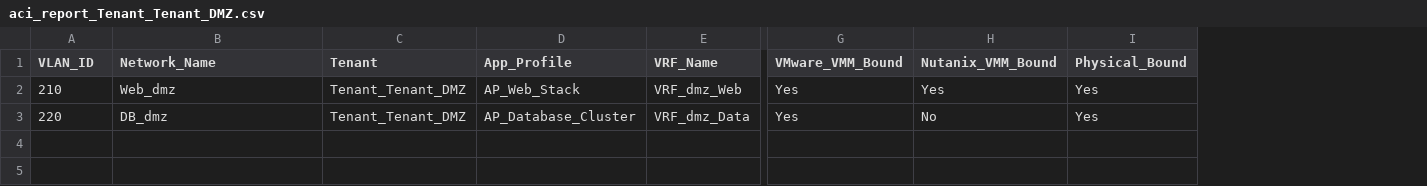
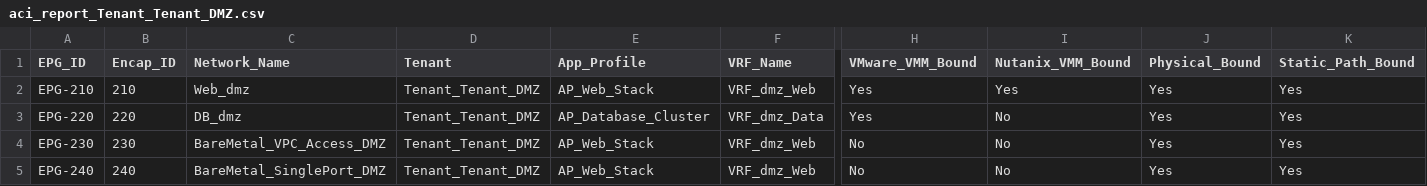
Before and after one commit to haabdelsalam-hub/aci, a CSV file: aci_report_Tenant_Tenant_DMZ.csv, drawn as a sheet; only a part is shown, gaps mark what is left out; addresses are those after the commit; rows hold the shown columns only; the diff names each change by its address in the sheet, - before the commit and + after, or states it on an @@ line.

```diff
--- a/aci_report_Tenant_Tenant_DMZ.csv
+++ b/aci_report_Tenant_Tenant_DMZ.csv
+column A (EPG_ID), rows 2-3: EPG-210 | EPG-220
+column K (Static_Path_Bound), rows 2-3: Yes | Yes
-B1: VLAN_ID
+B1: Encap_ID
+row 4: EPG-230 | 230 | BareMetal_VPC_Access_DMZ | Tenant_Tenant_DMZ | AP_Web_Stack | VRF_dmz_Web | No | No | Yes | Yes
+row 5: EPG-240 | 240 | BareMetal_SinglePort_DMZ | Tenant_Tenant_DMZ | AP_Web_Stack | VRF_dmz_Web | No | No | Yes | Yes
```
Also changed, not shown: aci_report_Tenant_Production.csv, 18 other files.
